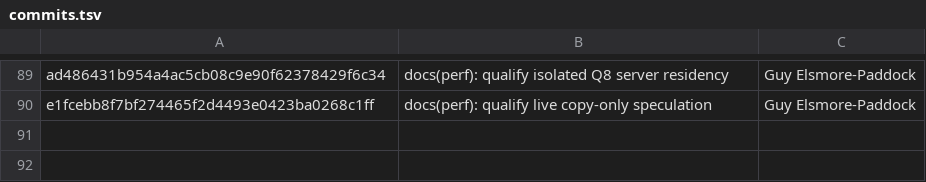
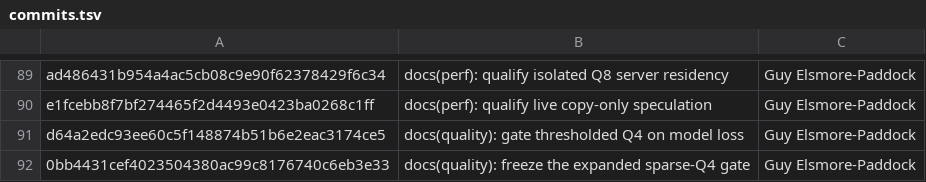
Before and after one commit to GuyPaddock/m40-llm, a TSV file: docs/experiments/2026-11-21-main-dependencies/commits.tsv, drawn as a sheet; only a part is shown, gaps mark what is left out; the diff names each change by its address in the sheet, - before the commit and + after, or states it on an @@ line.

```diff
--- a/docs/experiments/2026-11-21-main-dependencies/commits.tsv
+++ b/docs/experiments/2026-11-21-main-dependencies/commits.tsv
+row 91: d64a2edc93ee60c5f148874b51b6e2eac3174ce5 | docs(quality): gate thresholded Q4 on model loss | Guy Elsmore-Paddock
+row 92: 0bb4431cef4023504380ac99c8176740c6eb3e33 | docs(quality): freeze the expanded sparse-Q4 gate | Guy Elsmore-Paddock
```
Also changed, not shown: docs/experiments/2026-11-21-integration/candidates.tsv, 3 other files.
